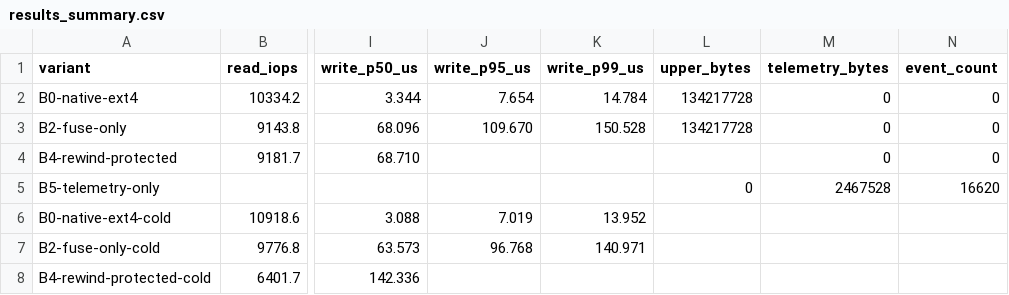
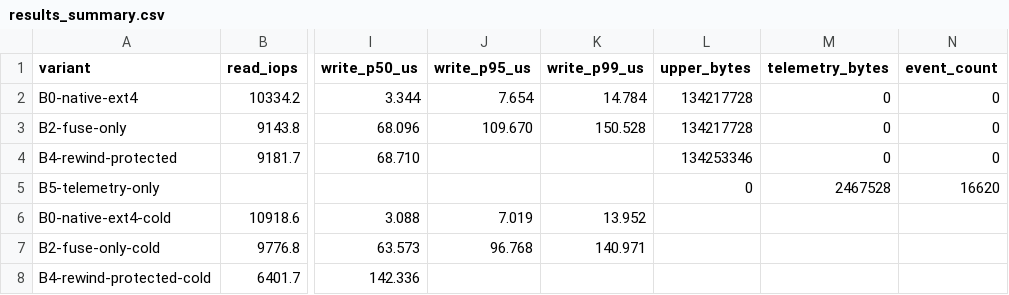
Before and after one commit to cmlonder/rewind-bpf, a CSV file: benchmarks/results_summary.csv, drawn as a sheet; only a part is shown, gaps mark what is left out; the diff names each change by its address in the sheet, - before the commit and + after, or states it on an @@ line.

Commit message:
feat: finalize benchmarks release gate and trust ui

```diff
--- a/benchmarks/results_summary.csv
+++ b/benchmarks/results_summary.csv
-L4 (upper_bytes): (empty)
+L4 (upper_bytes): 134253346
```
Also changed, not shown: 22 other files.
